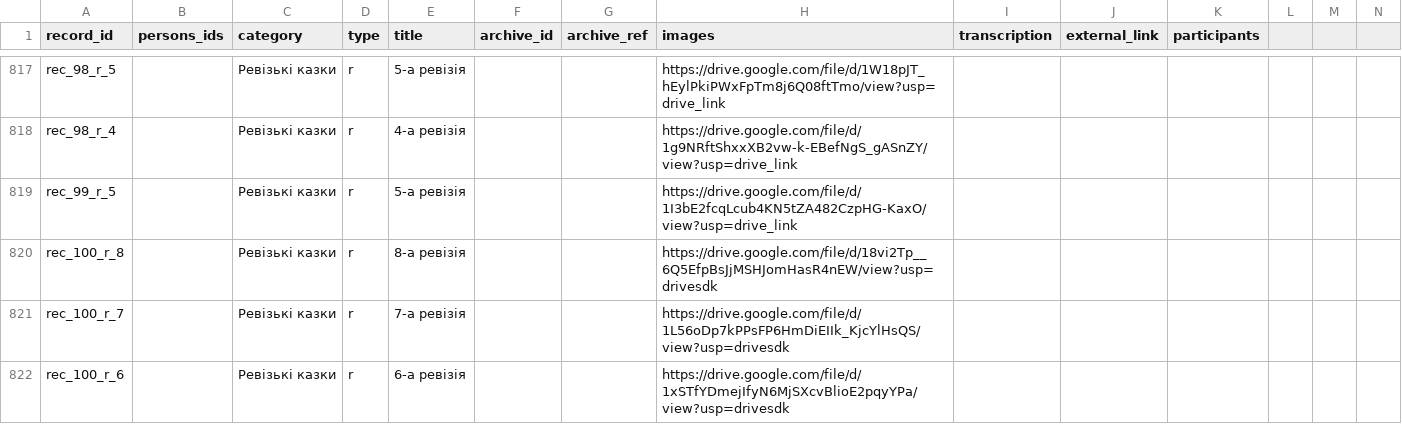
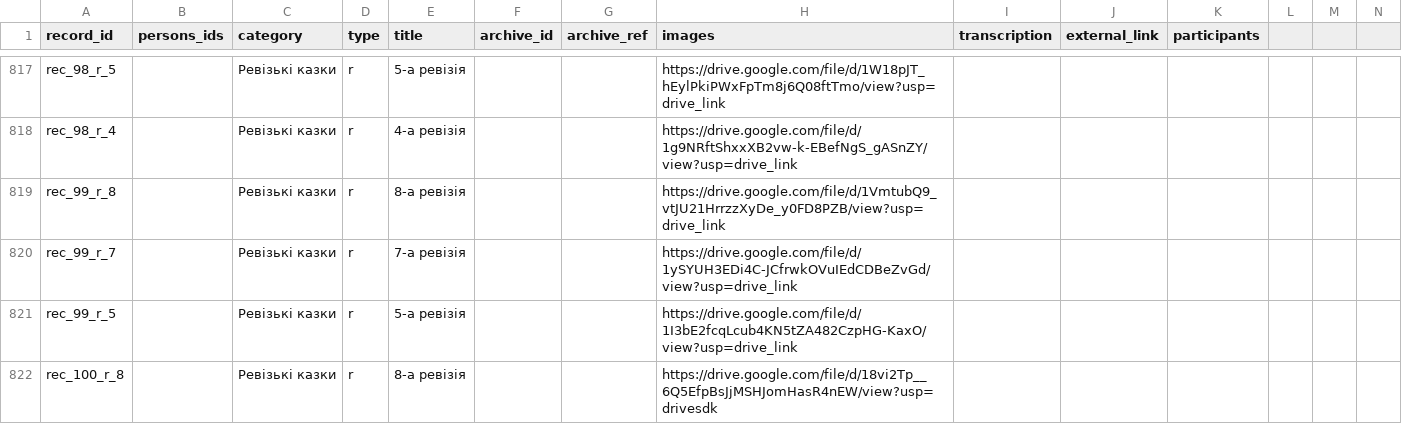
Before and after one commit to John7794/geneo, a CSV file: data/db/uk/records.csv, drawn as a sheet; only a part is shown, gaps mark what is left out; the shorter side is filled out with more unchanged rows.

Commit message:
feat(data): add records to uk census data
Include additional 7th and 8th revision records for entry 99 and update database metadata.

```diff
--- a/data/db/uk/records.csv
+++ b/data/db/uk/records.csv
@@ -818,2 +818,4 @@ rec_98_r_5,,Ревізькі казки,r,5-а ревізія,,,https://drive.go
 rec_98_r_4,,Ревізькі казки,r,4-а ревізія,,,https://drive.google.com/file/d/1g9NRftShxxXB2vw-k-EBefNgS_gASnZY/view?usp=drive_link,,,,,,
+rec_99_r_8,,Ревізькі казки,r,8-а ревізія,,,https://drive.google.com/file/d/1VmtubQ9_vtJU21HrrzzXyDe_y0FD8PZB/view?usp=drive_link,,,,,,
+rec_99_r_7,,Ревізькі казки,r,7-а ревізія,,,https://drive.google.com/file/d/1ySYUH3EDi4C-JCfrwkOVuIEdCDBeZvGd/view?usp=drive_link,,,,,,
 rec_99_r_5,,Ревізькі казки,r,5-а ревізія,,,https://drive.google.com/file/d/1I3bE2fcqLcub4KN5tZA482CzpHG-KaxO/view?usp=drive_link,,,,,,
```
Also changed, not shown: 1 other file.
